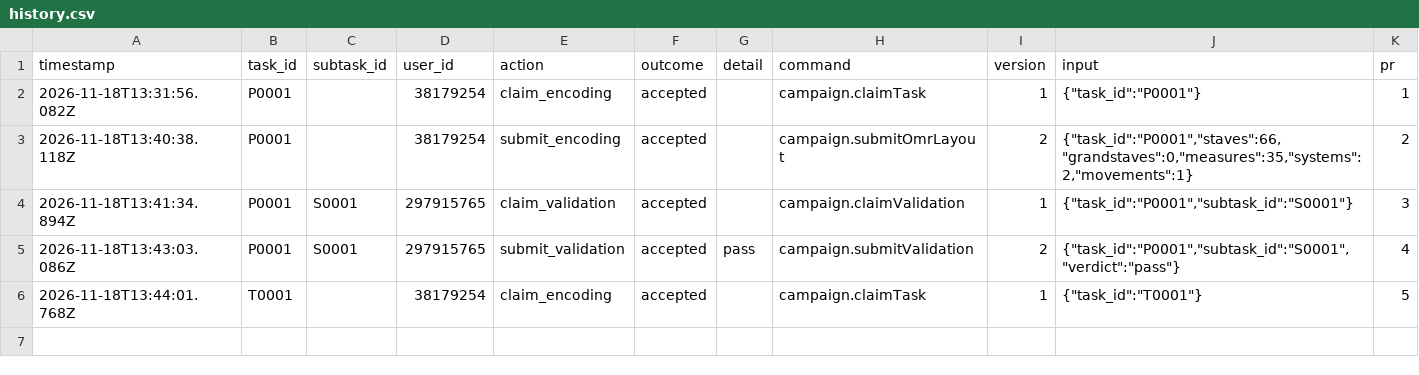
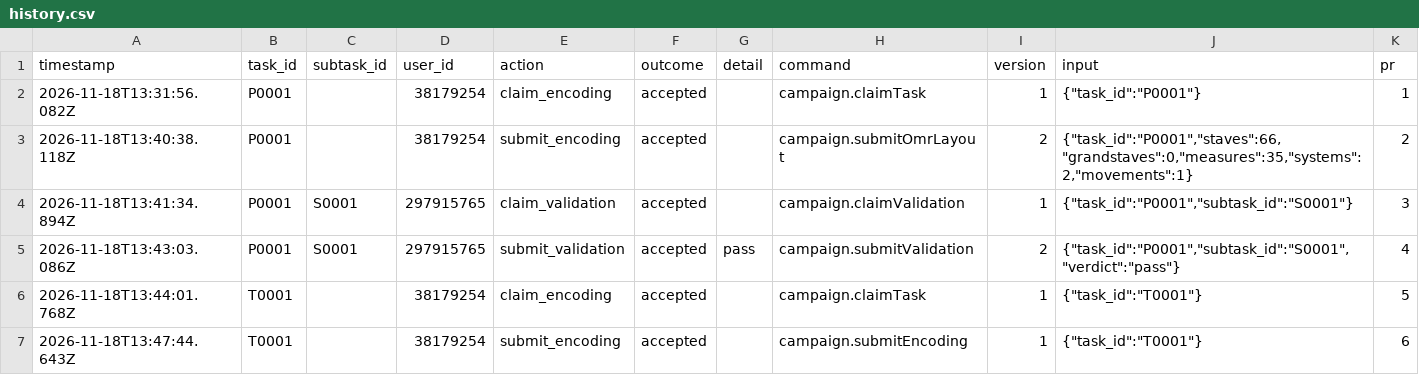
Before and after one commit to ohwjd/test-20261118-musvit, a CSV file: tracking/history.csv, drawn as a sheet; the diff names each change by its address in the sheet, - before the commit and + after, or states it on an @@ line.

```diff
--- a/tracking/history.csv
+++ b/tracking/history.csv
+row 7: 2026-11-18T13:47:44.643Z | T0001 |  | 38179254 | submit_encoding | accepted |  | campaign.submitEncoding | 1 | {"task_id":"T0001"} | 6
```
Also changed, not shown: tracking/state.csv, 2 other files.
